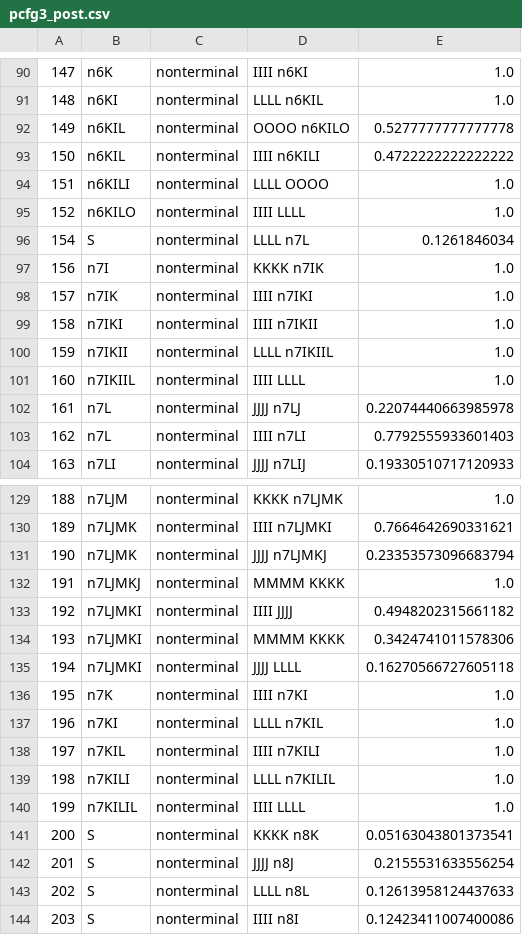
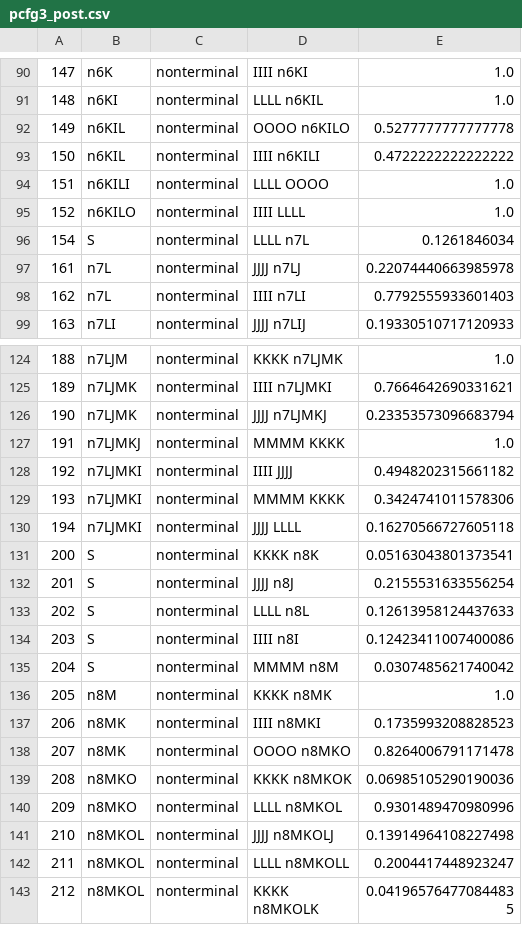
Before and after one commit to arthurbright/NLPa2, a CSV file: pcfg3_post.csv, drawn as a sheet; only a part is shown, gaps mark what is left out; the shorter side is filled out with more unchanged rows; the diff names each change by its address in the sheet, - before the commit and + after, or states it on an @@ line.

```diff
--- a/pcfg3_post.csv
+++ b/pcfg3_post.csv
-row 97: 156 | n7I | nonterminal | KKKK n7IK | 1.0
-row 98: 157 | n7IK | nonterminal | IIII n7IKI | 1.0
-row 99: 158 | n7IKI | nonterminal | IIII n7IKII | 1.0
-row 100: 159 | n7IKII | nonterminal | LLLL n7IKIIL | 1.0
-row 101: 160 | n7IKIIL | nonterminal | IIII LLLL | 1.0
-row 136: 195 | n7K | nonterminal | IIII n7KI | 1.0
-row 137: 196 | n7KI | nonterminal | LLLL n7KIL | 1.0
-row 138: 197 | n7KIL | nonterminal | IIII n7KILI | 1.0
-row 139: 198 | n7KILI | nonterminal | LLLL n7KILIL | 1.0
-row 140: 199 | n7KILIL | nonterminal | IIII LLLL | 1.0
```
Also changed, not shown: 5 other files.
